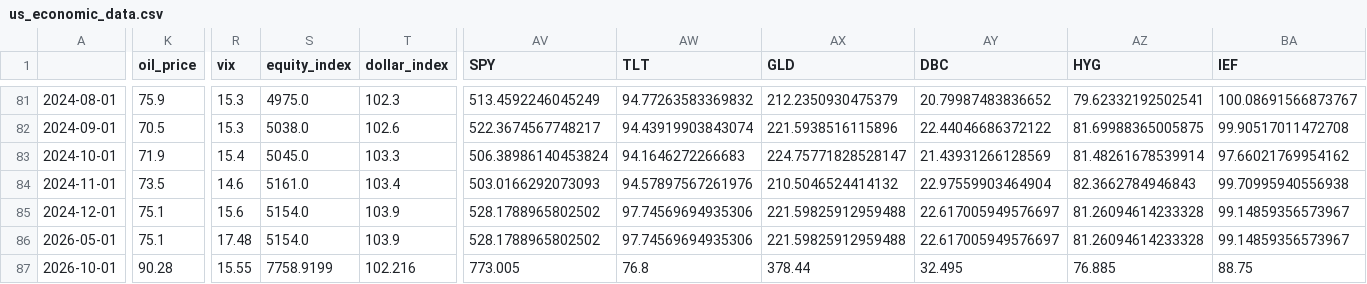
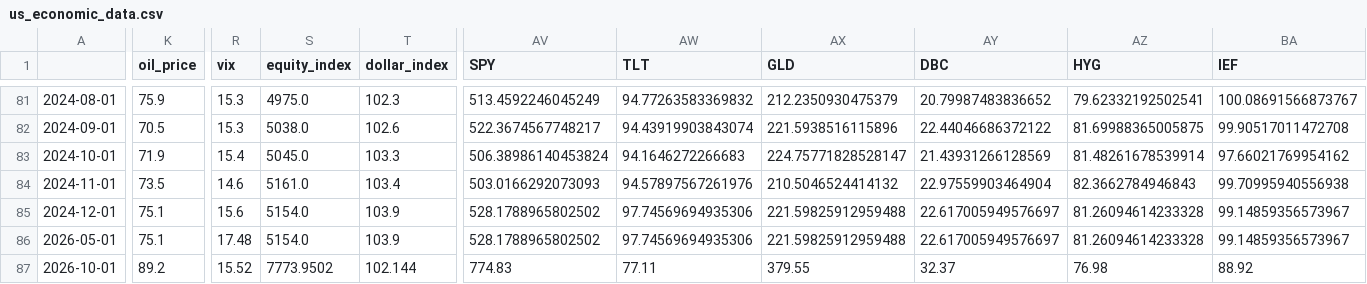
Before and after one commit to yourfutureboyfriends/Math_Model, a CSV file: macro_research_platform/data/us_economic_data.csv, drawn as a sheet; only a part is shown, gaps mark what is left out; the diff covers the shown part only; the diff names each change by its address in the sheet, - before the commit and + after, or states it on an @@ line.

```diff
--- a/macro_research_platform/data/us_economic_data.csv
+++ b/macro_research_platform/data/us_economic_data.csv
-K87 (oil_price): 90.28
+K87 (oil_price): 89.2
-R87 (vix): 15.55
+R87 (vix): 15.52
-S87 (equity_index): 7758.9199
+S87 (equity_index): 7773.9502
-T87 (dollar_index): 102.216
+T87 (dollar_index): 102.144
-AV87 (SPY): 773.005
+AV87 (SPY): 774.83
-AW87 (TLT): 76.8
+AW87 (TLT): 77.11
-AX87 (GLD): 378.44
+AX87 (GLD): 379.55
-AY87 (DBC): 32.495
+AY87 (DBC): 32.37
-AZ87 (HYG): 76.885
+AZ87 (HYG): 76.98
-BA87 (IEF): 88.75
+BA87 (IEF): 88.92
```
Also changed, not shown: 5 edited cells elsewhere in this file.
